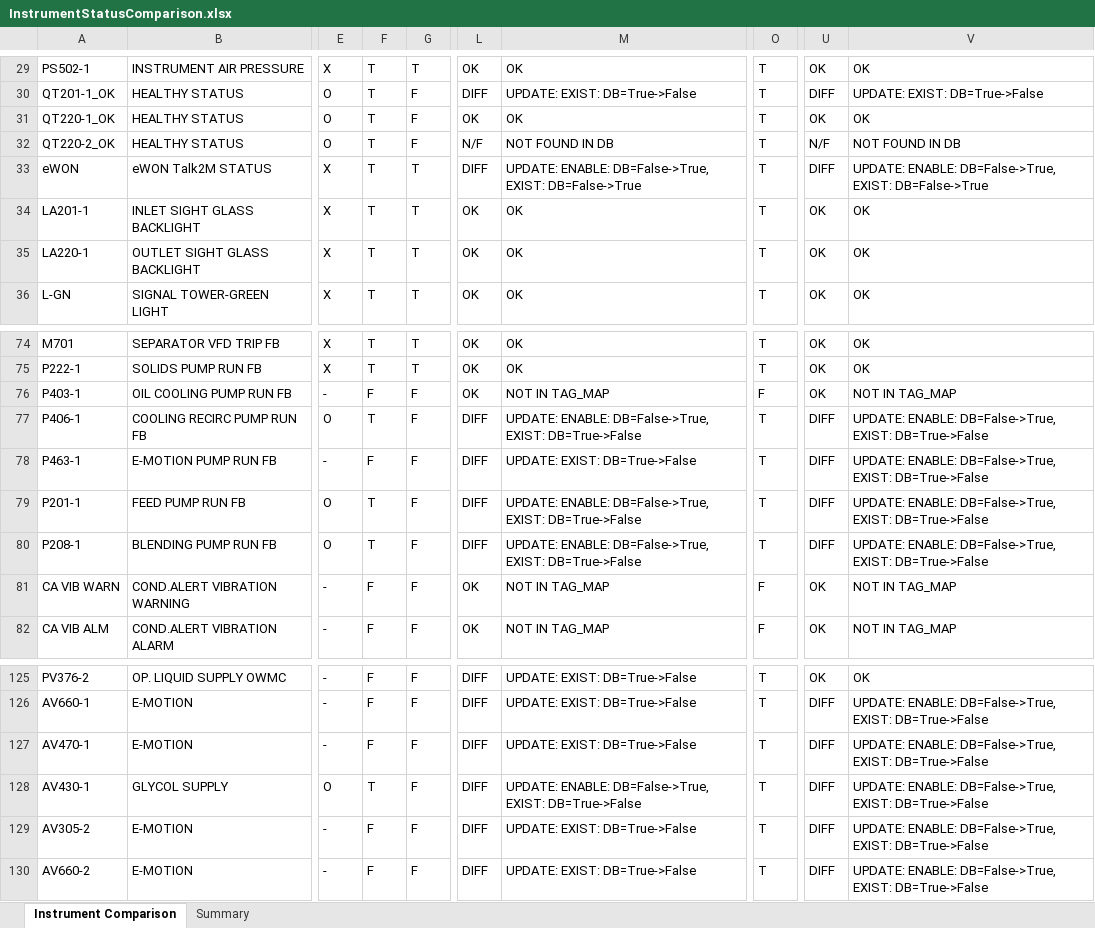
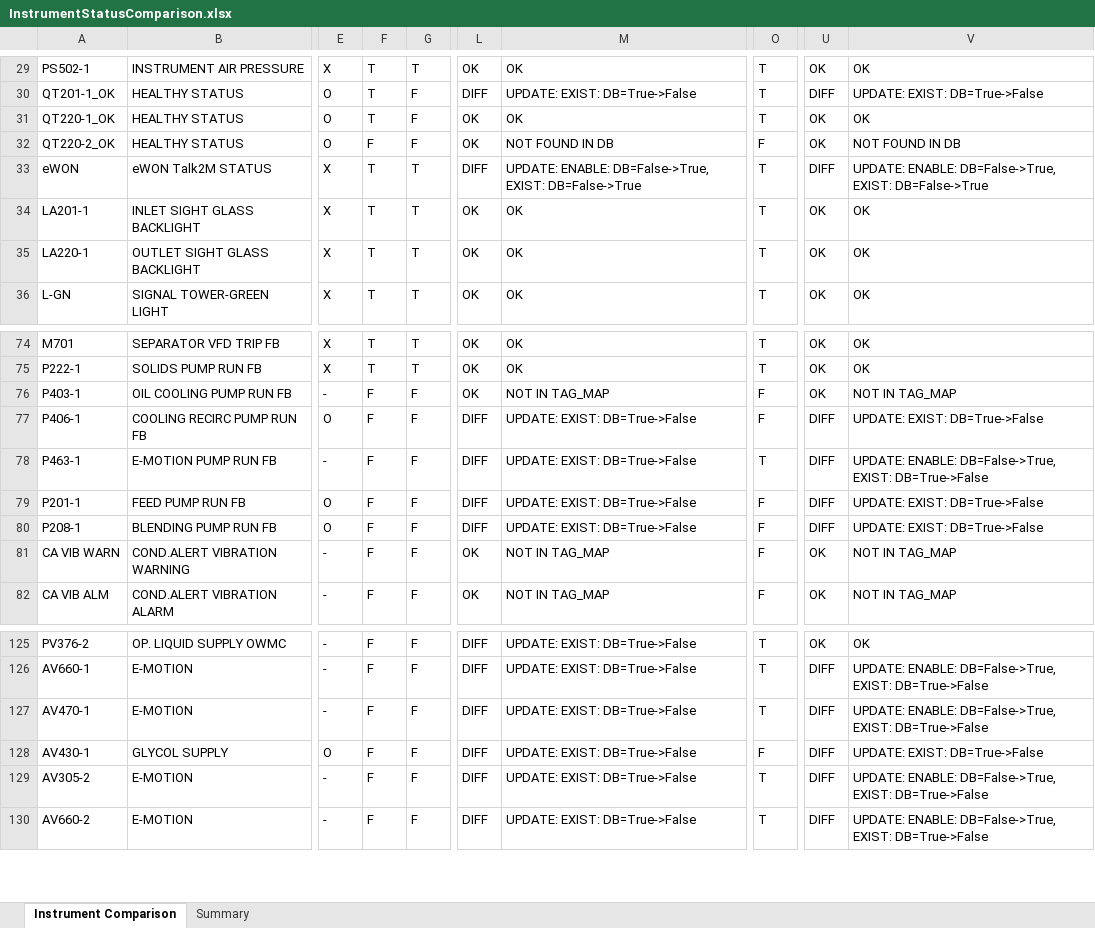
Before and after one commit to mahmudul0013/git_CodePlayground, an Excel workbook: InstrumentStatusComparison.xlsx, sheet Instrument Comparison, drawn as a sheet; only a part is shown, gaps mark what is left out; values as stored, in another font and other column widths than the file's, no cell formats; the diff covers the shown part only; the diff names each change by its address in the sheet, - before the commit and + after, or states it on an @@ line.

```diff
--- a/InstrumentStatusComparison.xlsx (sheet Instrument Comparison)
+++ b/InstrumentStatusComparison.xlsx (sheet Instrument Comparison)
-F32: T
+F32: F
-L32: N/F
+L32: OK
-O32: T
+O32: F
-U32: N/F
+U32: OK
-F77: T
+F77: F
-M77: UPDATE: ENABLE: DB=False->True, EXIST: DB=True->False
+M77: UPDATE: EXIST: DB=True->False
-O77: T
+O77: F
-V77: UPDATE: ENABLE: DB=False->True, EXIST: DB=True->False
+V77: UPDATE: EXIST: DB=True->False
-F79:F80: T
+F79:F80: F
-M79:M80: UPDATE: ENABLE: DB=False->True, EXIST: DB=True->False
+M79:M80: UPDATE: EXIST: DB=True->False
-O79:O80: T
+O79:O80: F
-V79:V80: UPDATE: ENABLE: DB=False->True, EXIST: DB=True->False
+V79:V80: UPDATE: EXIST: DB=True->False
-F128: T
+F128: F
-M128: UPDATE: ENABLE: DB=False->True, EXIST: DB=True->False
+M128: UPDATE: EXIST: DB=True->False
-O128: T
+O128: F
-V128: UPDATE: ENABLE: DB=False->True, EXIST: DB=True->False
+V128: UPDATE: EXIST: DB=True->False
```
Also changed, not shown: 48 edited cells elsewhere in this sheet, sheet Summary, cell formats, 6 other files.
